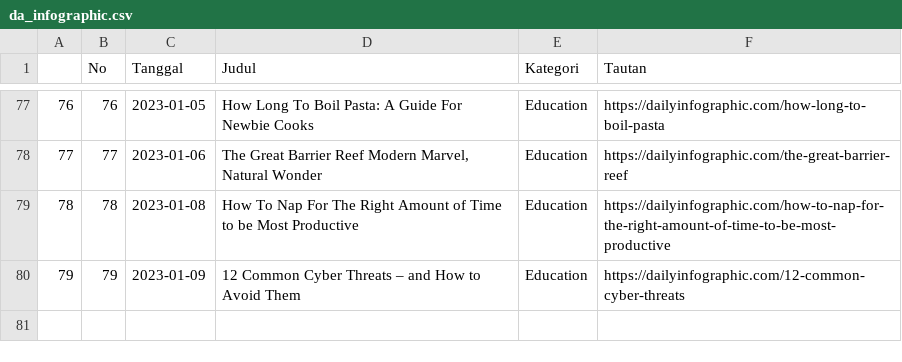
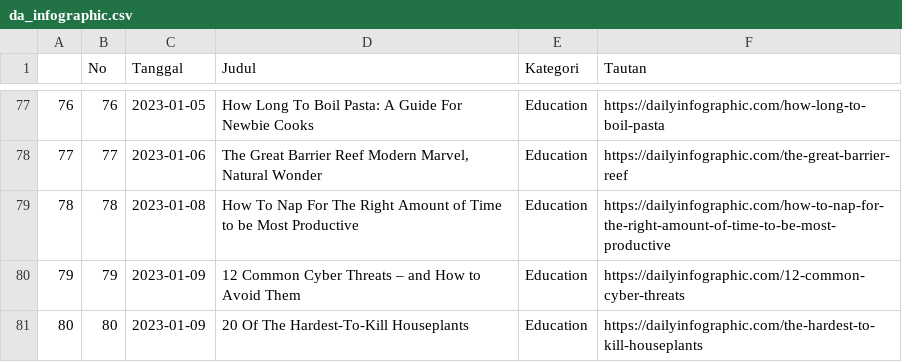
Before and after one commit to raisrais/mytwet_bot, a CSV file: data/da_infographic.csv, drawn as a sheet; only a part is shown, gaps mark what is left out; the diff names each change by its address in the sheet, - before the commit and + after, or states it on an @@ line.

```diff
--- a/data/da_infographic.csv
+++ b/data/da_infographic.csv
+row 81: 80 | 80 | 2023-01-09 | 20 Of The Hardest-To-Kill Houseplants | Education | https://dailyinfographic.com/the-hardest-to-kill-houseplants
```
